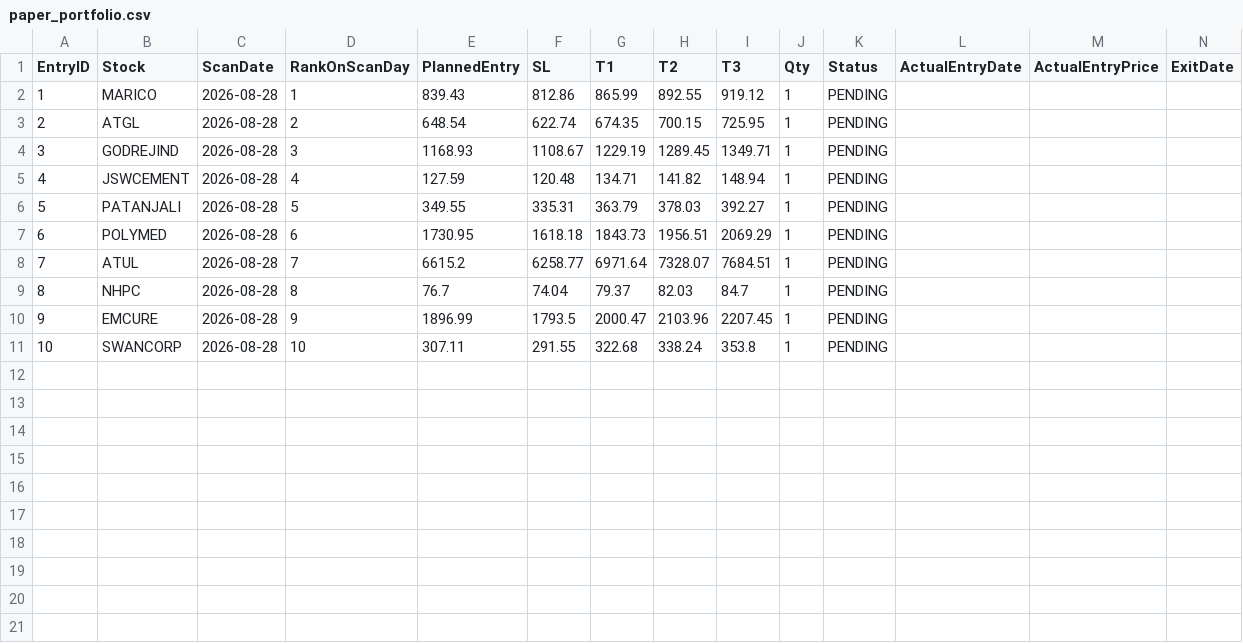
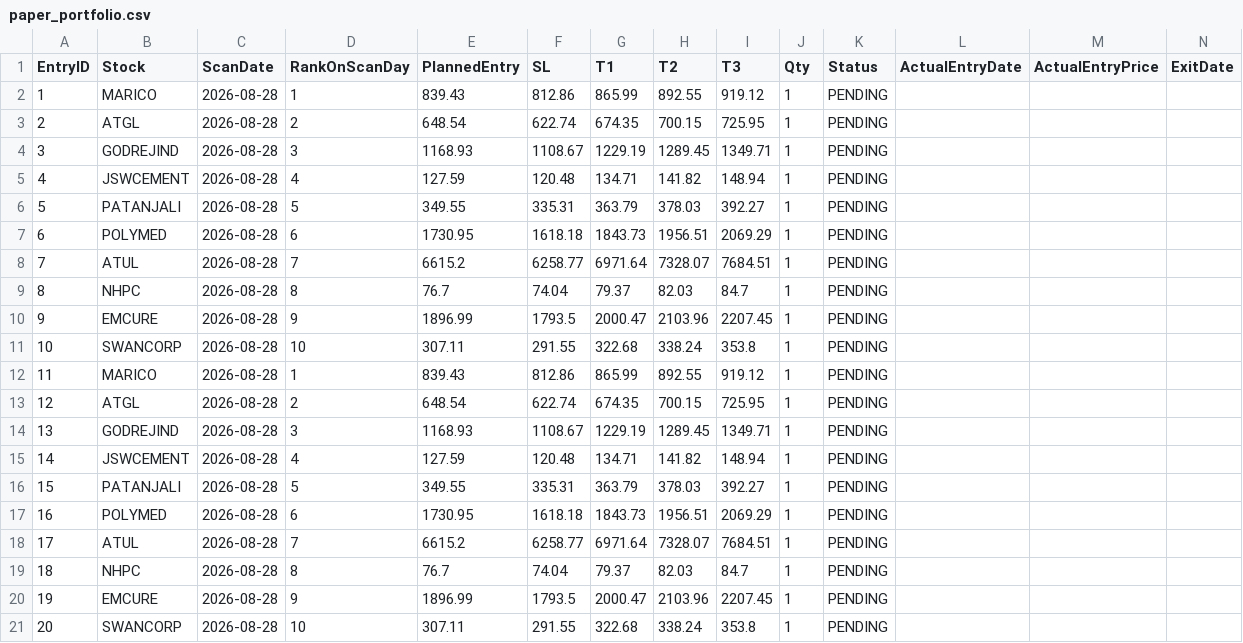
Before and after one commit to johnebe2020-trade/Nse-scanner, a CSV file: paper_portfolio.csv, drawn as a sheet; only a part is shown; rows hold the shown columns only; the diff names each change by its address in the sheet, - before the commit and + after, or states it on an @@ line.

```diff
--- a/paper_portfolio.csv
+++ b/paper_portfolio.csv
+row 12: 11 | MARICO | 2026-08-28 | 1 | 839.43 | 812.86 | 865.99 | 892.55 | 919.12 | 1 | PENDING
+row 13: 12 | ATGL | 2026-08-28 | 2 | 648.54 | 622.74 | 674.35 | 700.15 | 725.95 | 1 | PENDING
+row 14: 13 | GODREJIND | 2026-08-28 | 3 | 1168.93 | 1108.67 | 1229.19 | 1289.45 | 1349.71 | 1 | PENDING
+row 15: 14 | JSWCEMENT | 2026-08-28 | 4 | 127.59 | 120.48 | 134.71 | 141.82 | 148.94 | 1 | PENDING
+row 16: 15 | PATANJALI | 2026-08-28 | 5 | 349.55 | 335.31 | 363.79 | 378.03 | 392.27 | 1 | PENDING
+row 17: 16 | POLYMED | 2026-08-28 | 6 | 1730.95 | 1618.18 | 1843.73 | 1956.51 | 2069.29 | 1 | PENDING
+row 18: 17 | ATUL | 2026-08-28 | 7 | 6615.2 | 6258.77 | 6971.64 | 7328.07 | 7684.51 | 1 | PENDING
+row 19: 18 | NHPC | 2026-08-28 | 8 | 76.7 | 74.04 | 79.37 | 82.03 | 84.7 | 1 | PENDING
+row 20: 19 | EMCURE | 2026-08-28 | 9 | 1896.99 | 1793.5 | 2000.47 | 2103.96 | 2207.45 | 1 | PENDING
+row 21: 20 | SWANCORP | 2026-08-28 | 10 | 307.11 | 291.55 | 322.68 | 338.24 | 353.8 | 1 | PENDING
```
